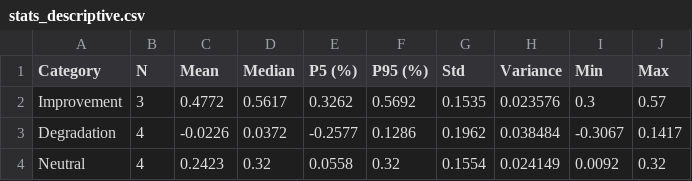
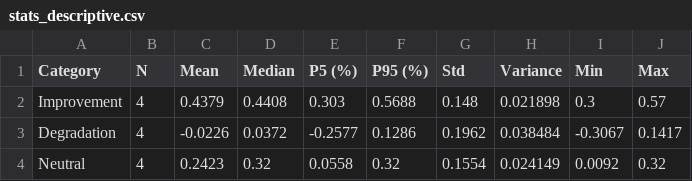
Before and after one commit to Pan14ek/lined, a CSV file: fitness-metrics-analyzer/output/stats_descriptive.csv, drawn as a sheet.

```diff
--- a/fitness-metrics-analyzer/output/stats_descriptive.csv
+++ b/fitness-metrics-analyzer/output/stats_descriptive.csv
@@ -1,3 +1,3 @@
 Category,N,Mean,Median,P5 (%),P95 (%),Std,Variance,Min,Max
-Improvement,3,0.4772,0.5617,0.3262,0.5692,0.1535,0.023576,0.3,0.57
+Improvement,4,0.4379,0.4408,0.303,0.5688,0.148,0.021898,0.3,0.57
 Degradation,4,-0.0226,0.0372,-0.2577,0.1286,0.1962,0.038484,-0.3067,0.1417
```
Also changed, not shown: fitness-metrics-analyzer/output/stats_normality.csv, fitness-metrics-analyzer/output/stats_spearman.csv, 9 other files.
